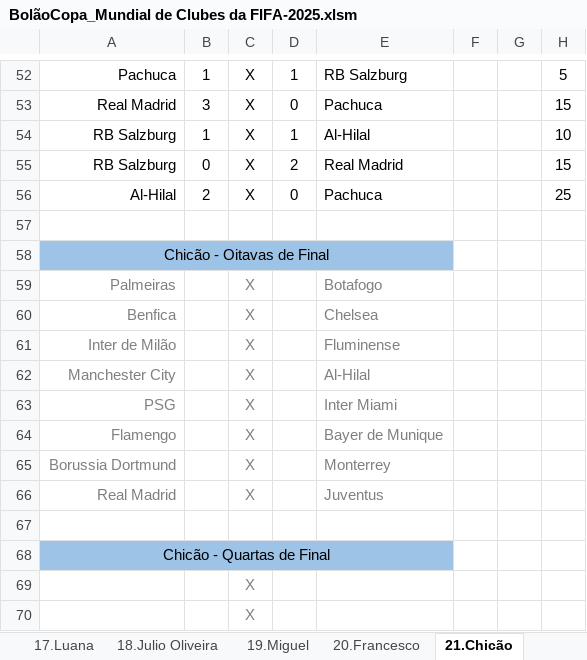
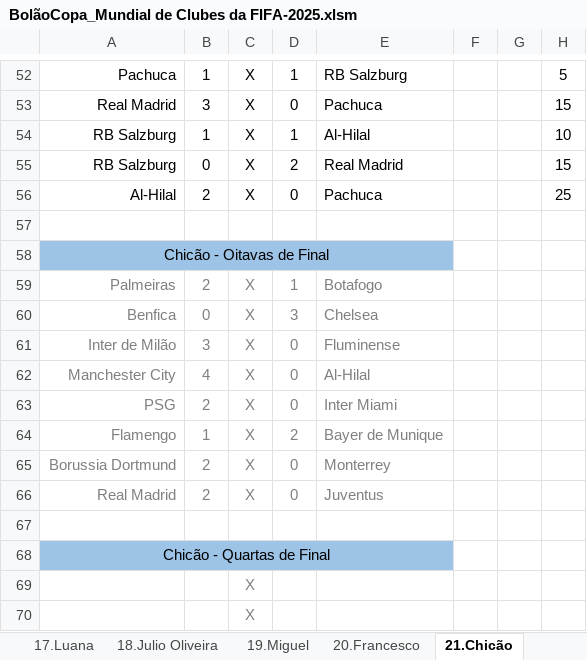
Before and after one commit to IvanIndaia/mundialdeclubes2025, an Excel workbook: docs/BolãoCopa_Mundial de Clubes da FIFA-2025.xlsm, sheet 21.Chicão, drawn as a sheet; only a part is shown, gaps mark what is left out; values as stored, in another font and other column widths than the file's, no borders; charts and pictures not drawn; the diff names each change by its address in the sheet, - before the commit and + after, or states it on an @@ line.

```diff
--- a/docs/BolãoCopa_Mundial de Clubes da FIFA-2025.xlsm (sheet 21.Chicão)
+++ b/docs/BolãoCopa_Mundial de Clubes da FIFA-2025.xlsm (sheet 21.Chicão)
-B59: (empty)
+B59: 2
-D59: (empty)
+D59: 1
-B60: (empty)
+B60: 0
-D60: (empty)
+D60: 3
-B61: (empty)
+B61: 3
-D61:D63: (empty)
+D61:D63: 0
-B62: (empty)
+B62: 4
-B63: (empty)
+B63: 2
-B64: (empty)
+B64: 1
-D64: (empty)
+D64: 2
-B65:B66: (empty)
+B65:B66: 2
-D65:D66: (empty)
+D65:D66: 0
```
Also changed, not shown: sheet Tabela, sheet 20.Francesco, sheet 1.Ivan, sheet 8.Naldinho, sheet 19.Miguel, sheet 7.Bruno, 4 more sheets.
